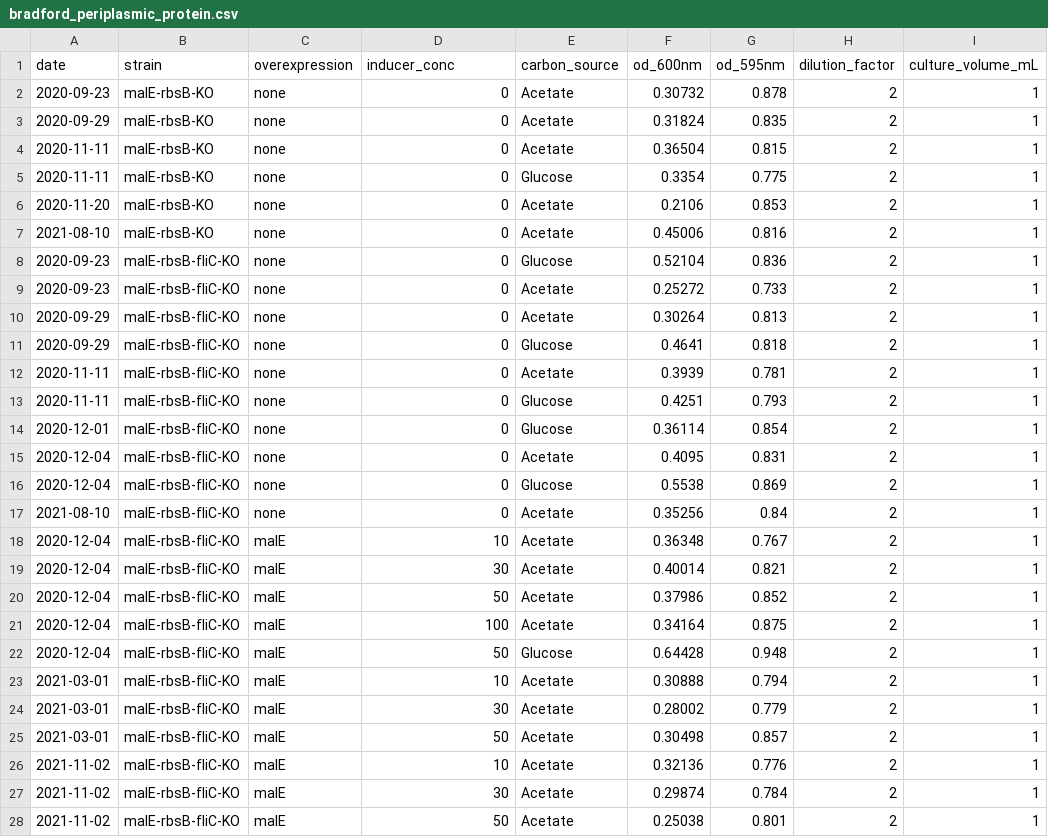
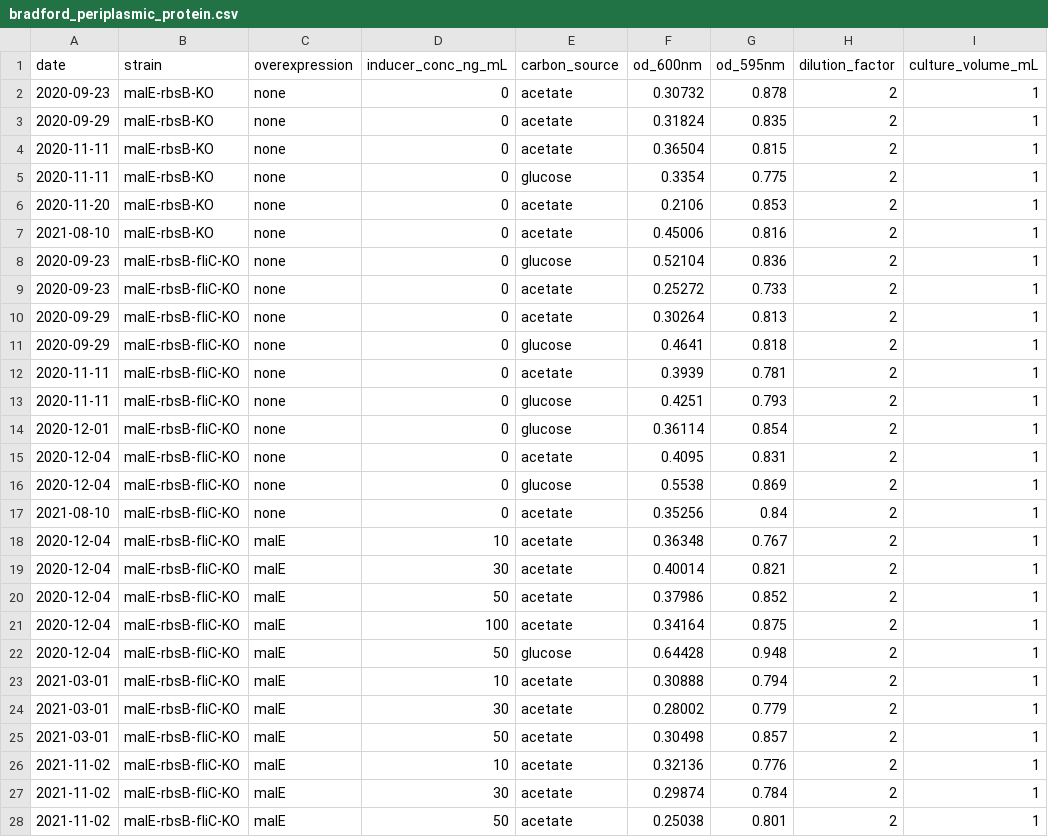
Before and after one commit to cremerlab/density_maintenance, a CSV file: data/protein_quantification/bradford_periplasmic_protein.csv, drawn as a sheet; only a part is shown; the diff covers the shown part only; the diff names each change by its address in the sheet, - before the commit and + after, or states it on an @@ line.

```diff
--- a/data/protein_quantification/bradford_periplasmic_protein.csv
+++ b/data/protein_quantification/bradford_periplasmic_protein.csv
-D1: inducer_conc
+D1: inducer_conc_ng_mL
-E2:E4 (carbon_source): Acetate
+E2:E4 (carbon_source): acetate
-E5 (carbon_source): Glucose
+E5 (carbon_source): glucose
-E6:E7 (carbon_source): Acetate
+E6:E7 (carbon_source): acetate
-E8 (carbon_source): Glucose
+E8 (carbon_source): glucose
-E9:E10 (carbon_source): Acetate
+E9:E10 (carbon_source): acetate
-E11 (carbon_source): Glucose
+E11 (carbon_source): glucose
-E12 (carbon_source): Acetate
+E12 (carbon_source): acetate
-E13:E14 (carbon_source): Glucose
+E13:E14 (carbon_source): glucose
-E15 (carbon_source): Acetate
+E15 (carbon_source): acetate
-E16 (carbon_source): Glucose
+E16 (carbon_source): glucose
-E17:E21 (carbon_source): Acetate
+E17:E21 (carbon_source): acetate
-E22 (carbon_source): Glucose
+E22 (carbon_source): glucose
-E23:E28 (carbon_source): Acetate
+E23:E28 (carbon_source): acetate
```
Also changed, not shown: 126 edited cells elsewhere in this file, 6 other files.
